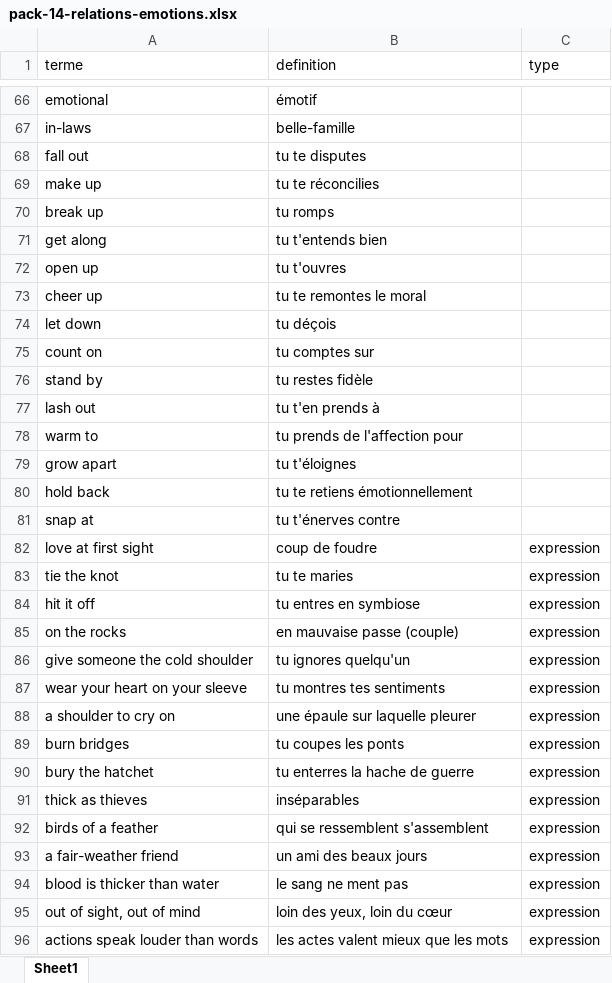
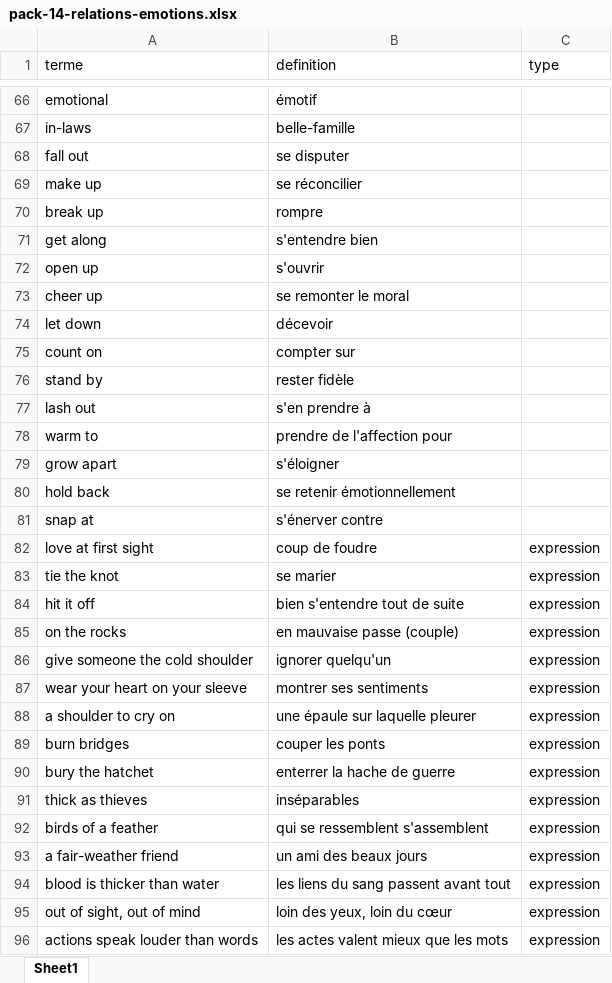
Before and after one commit to neuryoceane-stack/lexia, an Excel workbook: shop-packs/eng/pack-14-relations-emotions.xlsx, sheet Sheet1, drawn as a sheet; only a part is shown, gaps mark what is left out; values as stored, in another font and other column widths than the file's, no borders; the diff covers the shown part only; the diff names each change by its address in the sheet, - before the commit and + after, or states it on an @@ line.

```diff
--- a/shop-packs/eng/pack-14-relations-emotions.xlsx (sheet Sheet1)
+++ b/shop-packs/eng/pack-14-relations-emotions.xlsx (sheet Sheet1)
-B68 (definition): tu te disputes
+B68 (definition): se disputer
-B69 (definition): tu te réconcilies
+B69 (definition): se réconcilier
-B70 (definition): tu romps
+B70 (definition): rompre
-B71 (definition): tu t'entends bien
+B71 (definition): s'entendre bien
-B72 (definition): tu t'ouvres
+B72 (definition): s'ouvrir
-B73 (definition): tu te remontes le moral
+B73 (definition): se remonter le moral
-B74 (definition): tu déçois
+B74 (definition): décevoir
-B75 (definition): tu comptes sur
+B75 (definition): compter sur
-B76 (definition): tu restes fidèle
+B76 (definition): rester fidèle
-B77 (definition): tu t'en prends à
+B77 (definition): s'en prendre à
-B78 (definition): tu prends de l'affection pour
+B78 (definition): prendre de l'affection pour
-B79 (definition): tu t'éloignes
+B79 (definition): s'éloigner
-B80 (definition): tu te retiens émotionnellement
+B80 (definition): se retenir émotionnellement
-B81 (definition): tu t'énerves contre
+B81 (definition): s'énerver contre
-B83 (definition): tu te maries
+B83 (definition): se marier
-B84 (definition): tu entres en symbiose
+B84 (definition): bien s'entendre tout de suite
-B86 (definition): tu ignores quelqu'un
+B86 (definition): ignorer quelqu'un
-B87 (definition): tu montres tes sentiments
+B87 (definition): montrer ses sentiments
-B89 (definition): tu coupes les ponts
+B89 (definition): couper les ponts
-B90 (definition): tu enterres la hache de guerre
+B90 (definition): enterrer la hache de guerre
-B94 (definition): le sang ne ment pas
+B94 (definition): les liens du sang passent avant tout
```
Also changed, not shown: 2 edited cells elsewhere in this sheet, shop-packs/eng/pack-12-nourriture-cuisine.xlsx, shop-packs/eng/pack-13-argent-economie.xlsx, 7 other files.
